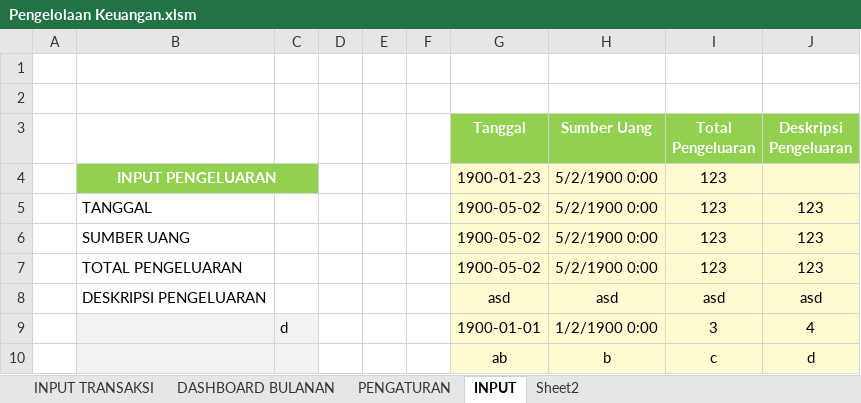
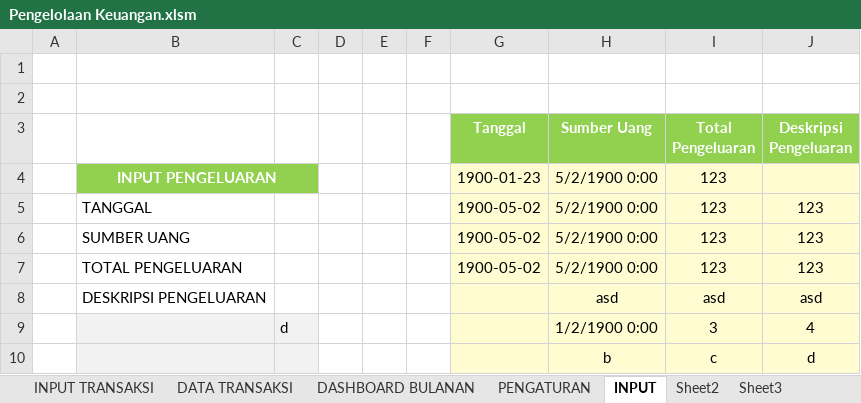
Before and after one commit to rudininh/pengeluaran, an Excel workbook: Pengeluaran/Pengelolaan Keuangan.xlsm, sheet INPUT, drawn as a sheet; values as stored, in another font and other column widths than the file's, no borders; charts and pictures not drawn; the diff names each change by its address in the sheet, - before the commit and + after, or states it on an @@ line.

```diff
--- a/Pengeluaran/Pengelolaan Keuangan.xlsm (sheet INPUT)
+++ b/Pengeluaran/Pengelolaan Keuangan.xlsm (sheet INPUT)
+sheet tab: DATA TRANSAKSI
+sheet tab: Sheet3
-G8 (Tanggal): asd
+G8 (Tanggal): (empty)
-G9 (Tanggal): 1900-01-01
+G9 (Tanggal): (empty)
-G10 (Tanggal): ab
+G10 (Tanggal): (empty)
```
Also changed, not shown: sheet PENGATURAN, sheet INPUT TRANSAKSI, charts or pictures.
